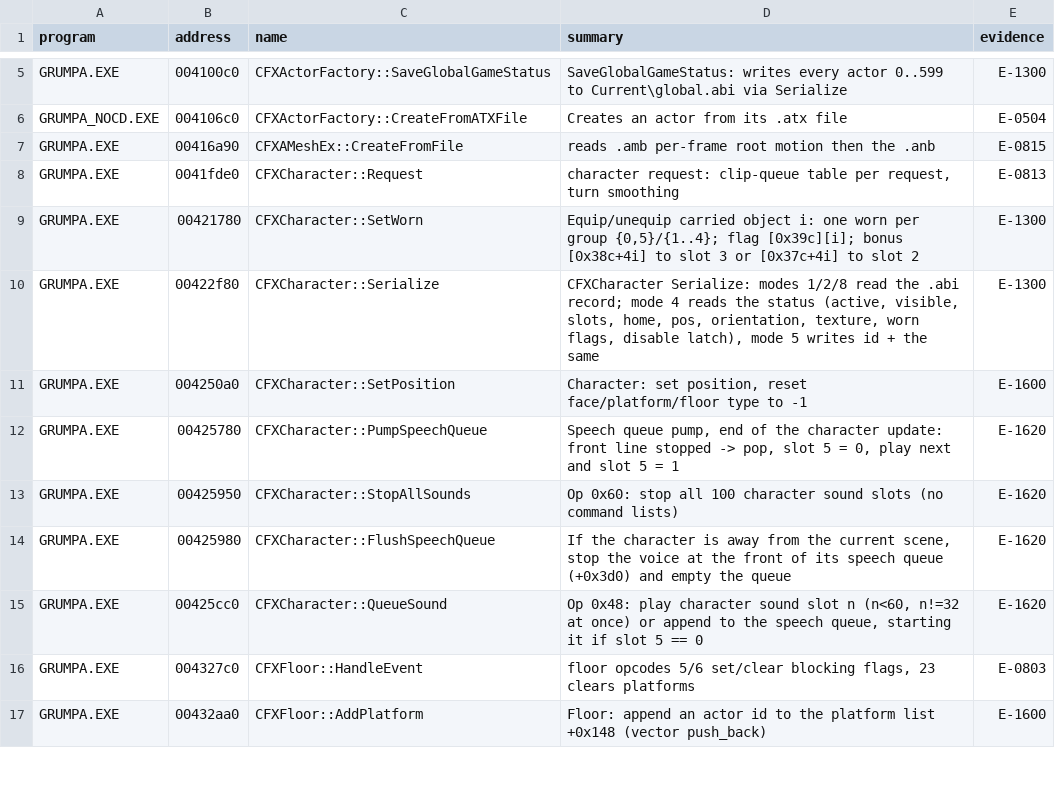
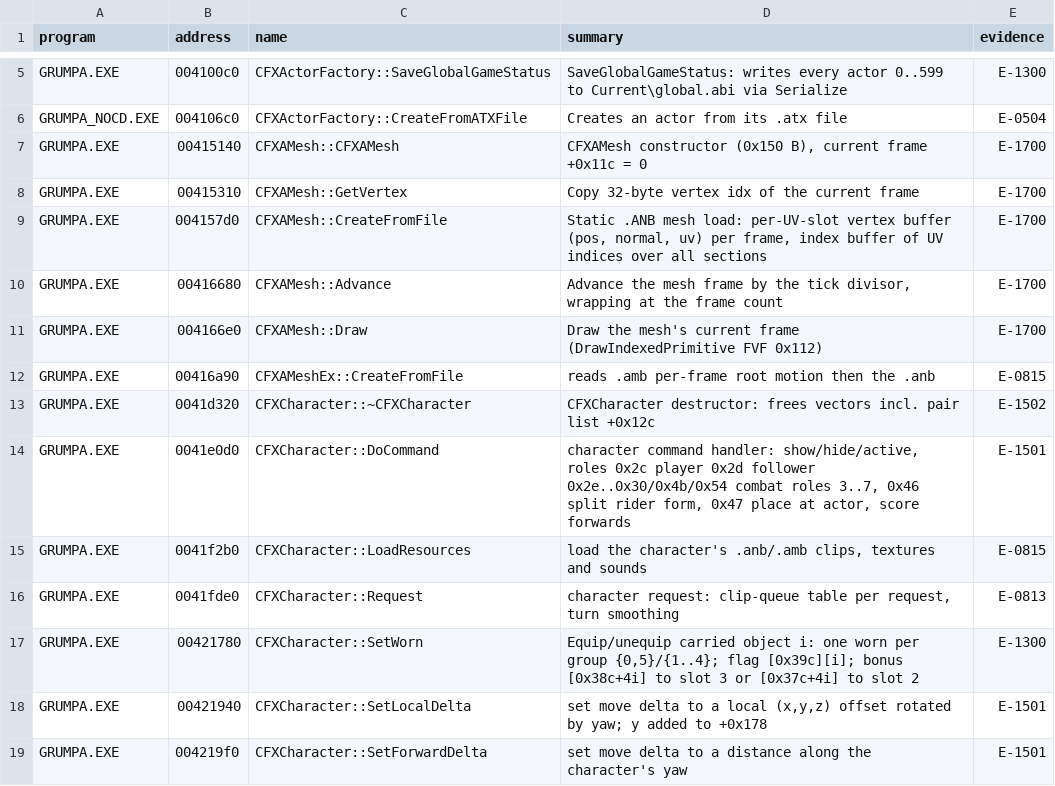
Before and after one commit to nugamus/reimpl-notes, a TSV file: engines/grumpa/notes/summaries.tsv, drawn as a sheet; only a part is shown, gaps mark what is left out; the shorter side is filled out with more unchanged rows; the diff covers the shown part only; the diff names each change by its address in the sheet, - before the commit and + after, or states it on an @@ line.

Commit message:
Grumpa: rider forms split by 0x46, mounting scripted, combat roles 3..7 (E-1500..E-1503)

```diff
--- a/engines/grumpa/notes/summaries.tsv
+++ b/engines/grumpa/notes/summaries.tsv
+row 7: GRUMPA.EXE | 00415140 | CFXAMesh::CFXAMesh | CFXAMesh constructor (0x150 B), current frame +0x11c = 0 | E-1700
+row 8: GRUMPA.EXE | 00415310 | CFXAMesh::GetVertex | Copy 32-byte vertex idx of the current frame | E-1700
+row 9: GRUMPA.EXE | 004157d0 | CFXAMesh::CreateFromFile | Static .ANB mesh load: per-UV-slot vertex buffer (pos, normal, uv) per frame, index buffer of UV indices over all sections | E-1700
+row 10: GRUMPA.EXE | 00416680 | CFXAMesh::Advance | Advance the mesh frame by the tick divisor, wrapping at the frame count | E-1700
+row 11: GRUMPA.EXE | 004166e0 | CFXAMesh::Draw | Draw the mesh's current frame (DrawIndexedPrimitive FVF 0x112) | E-1700
+row 13: GRUMPA.EXE | 0041d320 | CFXCharacter::~CFXCharacter | CFXCharacter destructor: frees vectors incl. pair list +0x12c | E-1502
+row 14: GRUMPA.EXE | 0041e0d0 | CFXCharacter::DoCommand | character command handler: show/hide/active, roles 0x2c player 0x2d follower 0x2e..0x30/0x4b/0x54 combat roles 3..7, 0x46 split rider form, 0x47 place at actor, score forwards | E-1501
+row 15: GRUMPA.EXE | 0041f2b0 | CFXCharacter::LoadResources | load the character's .anb/.amb clips, textures and sounds | E-0815
+row 18: GRUMPA.EXE | 00421940 | CFXCharacter::SetLocalDelta | set move delta to a local (x,y,z) offset rotated by yaw; y added to +0x178 | E-1501
+row 19: GRUMPA.EXE | 004219f0 | CFXCharacter::SetForwardDelta | set move delta to a distance along the character's yaw | E-1501
```
Also changed, not shown: 15 added rows elsewhere in this file, 2 other files.
